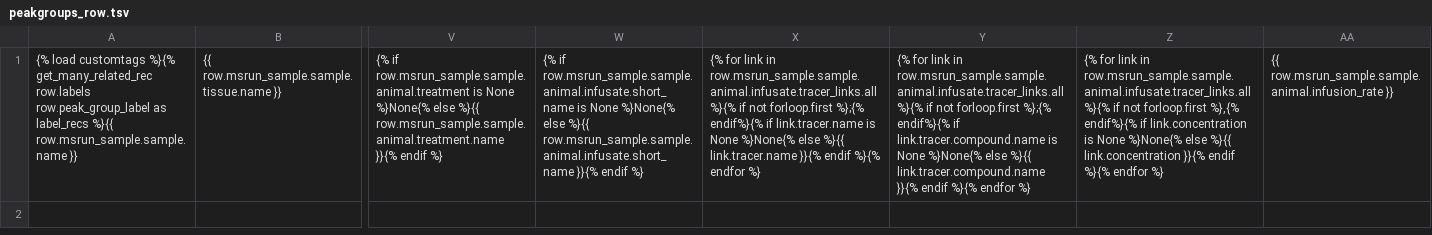
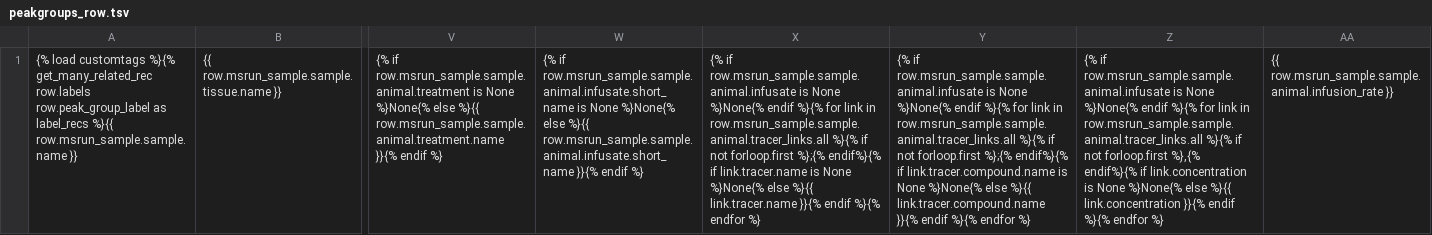
Before and after one commit to Princeton-LSI-ResearchComputing/tracebase, a TSV file: DataRepo/templates/DataRepo/search/downloads/peakgroups_row.tsv, drawn as a sheet; only a part is shown, gaps mark what is left out; the diff names each change by its address in the sheet, - before the commit and + after, or states it on an @@ line.

Commit message:
Allow animals to have no infusate.
Details:

- Updated any model path through infusate to either get around the possibility it could be None or first check if it is None.
- Moved exception class NoCommonLabel to the exceptions file and addressed the circular import issue that caused it to not be migrated in the first place.
- Created exception class UnexpectedInput to handle when an infusion rate is non-null and the infusate is null.
- Made Animal.infusate optional and added a check in the clean method to ensure that infusionrate requires an infusate.
- Added Animal.tracer_links as a shortcut to get around null infusates.
- Made FileFromInputNotFound exceptions into warnings in the PeakAnnotationFilesLoader when in validate mode (and the paths weren't otherwise provided.
- Fixed a check of is_skip_row in the PeakAnnotationFilesLoader, because get_row_val must be called to update self.row_index.  If it's not called, you can supply row.name as the index to is_skip_row to supply the index to check.
- Addressed useless calls to self.add_skip_row_index in tableLoader, that were revealed in debug prints I'd used to investigate inappropriate/premature row skipping in the PeakAnnotationFilesLoader.
- Removed INFUSATE_KEY from the AnimalsLoader required headers/values.
- Added a buffering of UnexpectedInput exceptions in the AnimalsLoader when infusion_rate is not null and infusate is.
- Added `__isnull=True` to the query dict in the AnmialsLoader for all of the optional fields whose values are null to avoid obtaining the wrong record.

Files checked in: DataRepo/loaders/animals_loader.py DataRepo/loaders/base/table_loader.py DataRepo/loaders/peak_annotation_files_loader.py DataRepo/loaders/samples_loader.py DataRepo/models/animal.py DataRepo/models/animal_label.py DataRepo/models/peak_group.py DataRepo/models/peak_group_label.py DataRepo/templates/DataRepo/animal_detail.html DataRepo/templates/DataRepo/sample_detail.html DataRepo/templates/DataRepo/search/downloads/fcirc_row.tsv DataRepo/templates/DataRepo/search/downloads/peakdata_row.tsv DataRepo/templates/DataRepo/search/downloads/peakgroups_row.tsv DataRepo/templates/DataRepo/search/results/fcirc.html DataRepo/utils/exceptions.py DataRepo/views/search/download.py DataRepo/migrations/0044_alter_animal_infusate.py

```diff
--- a/DataRepo/templates/DataRepo/search/downloads/peakgroups_row.tsv
+++ b/DataRepo/templates/DataRepo/search/downloads/peakgroups_row.tsv
-X1: {% for link in row.msrun_sample.sample.animal.infusate.tracer_links.all %}{% if…
+X1: {% if row.msrun_sample.sample.animal.infusate is None %}None{% endif %}{% for link in row.msrun_sample.sample.animal.tracer_links.all %}{% if…
-Y1: {% for link in row.msrun_sample.sample.animal.infusate.tracer_links.all %}{% if…
+Y1: {% if row.msrun_sample.sample.animal.infusate is None %}None{% endif %}{% for link in row.msrun_sample.sample.animal.tracer_links.all %}{% if…
-Z1: {% for link in row.msrun_sample.sample.animal.infusate.tracer_links.all %}{% if…
+Z1: {% if row.msrun_sample.sample.animal.infusate is None %}None{% endif %}{% for link in row.msrun_sample.sample.animal.tracer_links.all %}{% if…
```
Also changed, not shown: DataRepo/templates/DataRepo/search/downloads/fcirc_row.tsv, DataRepo/templates/DataRepo/search/downloads/peakdata_row.tsv, 14 other files.
